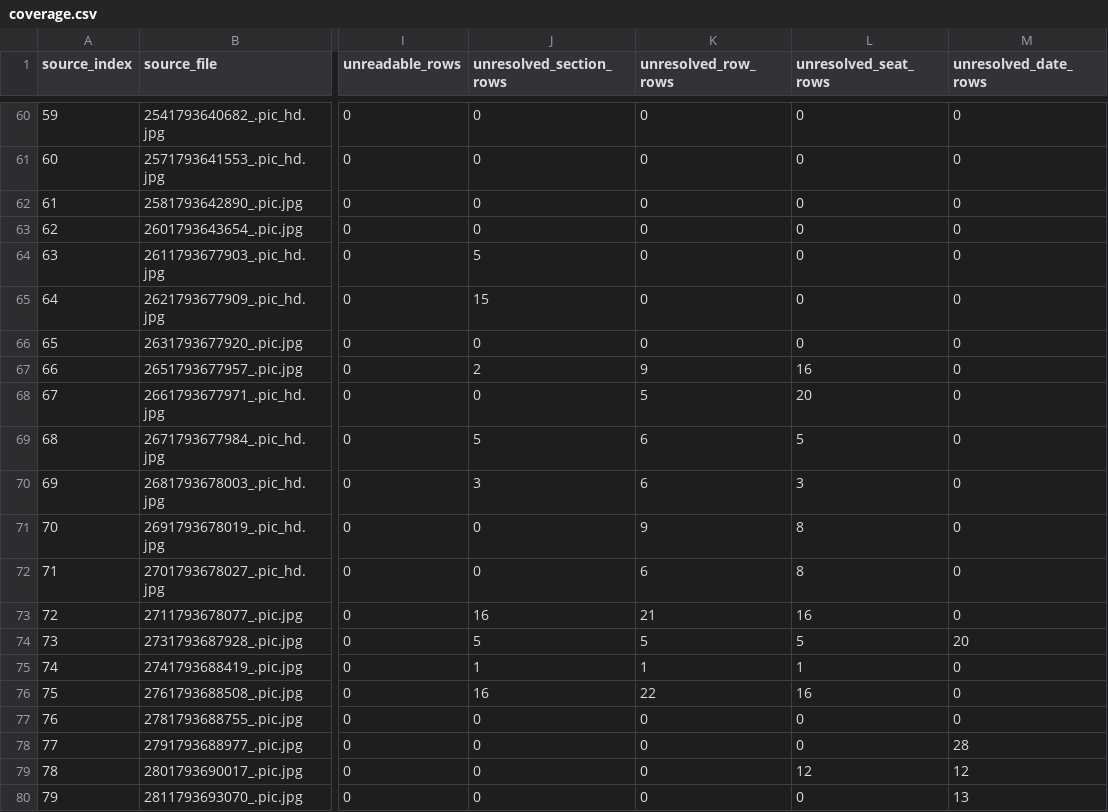
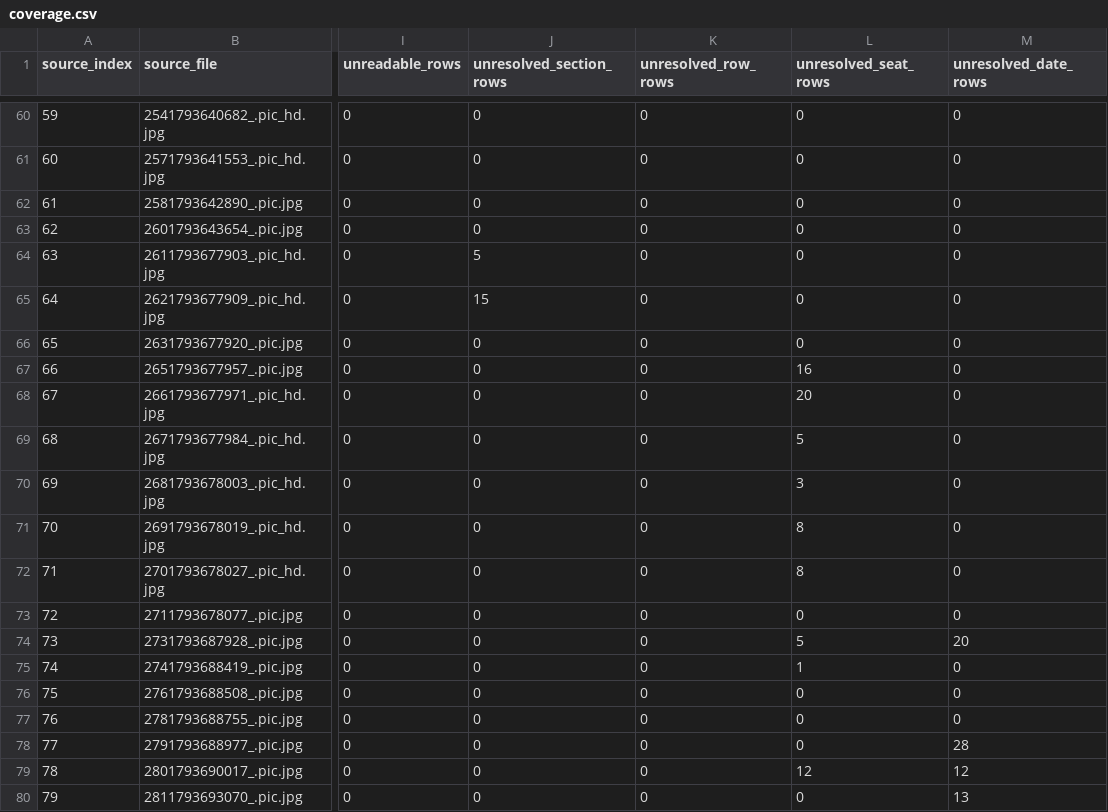
Before and after one commit to rititititi/ticketing, a CSV file: data/draft2/coverage.csv, drawn as a sheet; only a part is shown, gaps mark what is left out; the diff covers the shown part only; the diff names each change by its address in the sheet, - before the commit and + after, or states it on an @@ line.

```diff
--- a/data/draft2/coverage.csv
+++ b/data/draft2/coverage.csv
-J67 (unresolved_section_rows): 2
+J67 (unresolved_section_rows): 0
-K67 (unresolved_row_rows): 9
+K67 (unresolved_row_rows): 0
-K68 (unresolved_row_rows): 5
+K68 (unresolved_row_rows): 0
-J69 (unresolved_section_rows): 5
+J69 (unresolved_section_rows): 0
-K69:K70 (unresolved_row_rows): 6
+K69:K70 (unresolved_row_rows): 0
-J70 (unresolved_section_rows): 3
+J70 (unresolved_section_rows): 0
-K71 (unresolved_row_rows): 9
+K71 (unresolved_row_rows): 0
-K72 (unresolved_row_rows): 6
+K72 (unresolved_row_rows): 0
-J73 (unresolved_section_rows): 16
+J73 (unresolved_section_rows): 0
-K73 (unresolved_row_rows): 21
+K73 (unresolved_row_rows): 0
-L73 (unresolved_seat_rows): 16
+L73 (unresolved_seat_rows): 0
-J74 (unresolved_section_rows): 5
+J74 (unresolved_section_rows): 0
-K74 (unresolved_row_rows): 5
+K74 (unresolved_row_rows): 0
-J75 (unresolved_section_rows): 1
+J75 (unresolved_section_rows): 0
-K75 (unresolved_row_rows): 1
+K75 (unresolved_row_rows): 0
-J76 (unresolved_section_rows): 16
+J76 (unresolved_section_rows): 0
-K76 (unresolved_row_rows): 22
+K76 (unresolved_row_rows): 0
-L76 (unresolved_seat_rows): 16
+L76 (unresolved_seat_rows): 0
```
Also changed, not shown: 54 edited cells elsewhere in this file, 37 other files.
